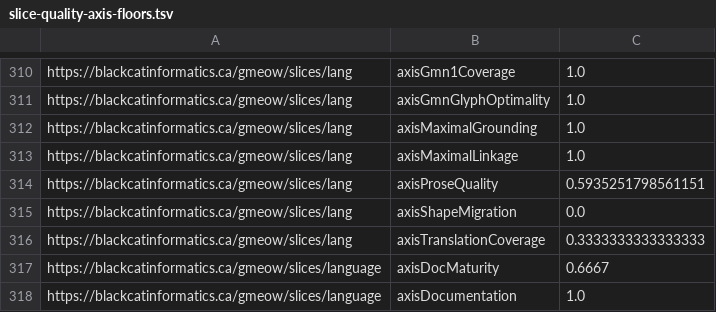
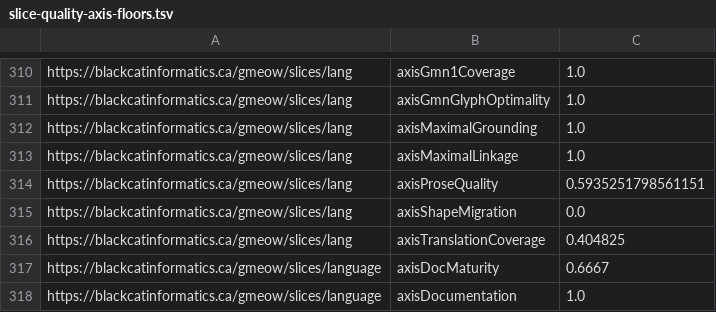
Before and after one commit to Blackcat-Informatics/gmeow-ontology, a TSV file: generated/governance/slice-quality-axis-floors.tsv, drawn as a sheet; only a part is shown, gaps mark what is left out.

```diff
--- a/generated/governance/slice-quality-axis-floors.tsv
+++ b/generated/governance/slice-quality-axis-floors.tsv
@@ -315,3 +315,3 @@ https://blackcatinformatics.ca/gmeow/slices/lang	axisProseQuality	0.593525179856
 https://blackcatinformatics.ca/gmeow/slices/lang	axisShapeMigration	0.0
-https://blackcatinformatics.ca/gmeow/slices/lang	axisTranslationCoverage	0.3333333333333333
+https://blackcatinformatics.ca/gmeow/slices/lang	axisTranslationCoverage	0.404825
 https://blackcatinformatics.ca/gmeow/slices/language	axisDocMaturity	0.6667
```
Also changed, not shown: 25 other files.
